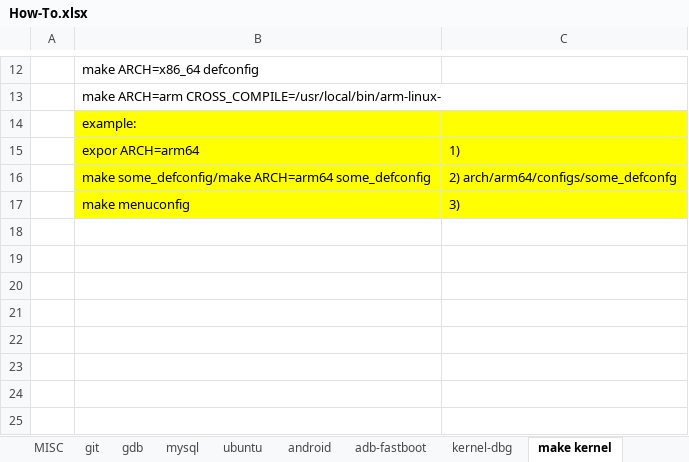
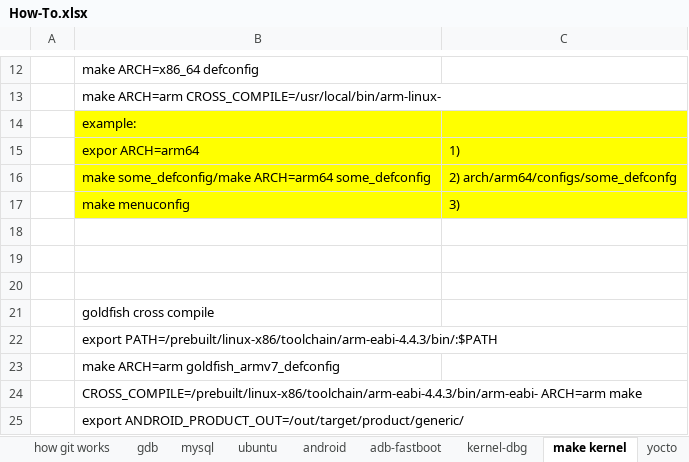
Before and after one commit to bert-kong/howto, an Excel workbook: How-To.xlsx, sheet make kernel, drawn as a sheet; only a part is shown, gaps mark what is left out; values as stored, in another font and other column widths than the file's, no borders; the diff names each change by its address in the sheet, - before the commit and + after, or states it on an @@ line.

```diff
--- a/How-To.xlsx (sheet make kernel)
+++ b/How-To.xlsx (sheet make kernel)
+sheet tab: how git works
+sheet tab: yocto
+row 18: (empty)
+row 19: (empty)
+row 20: (empty)
+row 21:  | goldfish cross compile
+row 22:  | export PATH=/prebuilt/linux-x86/toolchain/arm-eabi-4.4.3/bin/:$PATH
+row 23:  | make ARCH=arm goldfish_armv7_defconfig
+row 24:  | CROSS_COMPILE=/prebuilt/linux-x86/toolchain/arm-eabi-4.4.3/bin/arm-eabi- ARCH=arm make
+row 25:  | export ANDROID_PRODUCT_OUT=/out/target/product/generic/
```
Also changed, not shown: sheet git, formulas that keep their value, charts or pictures.
